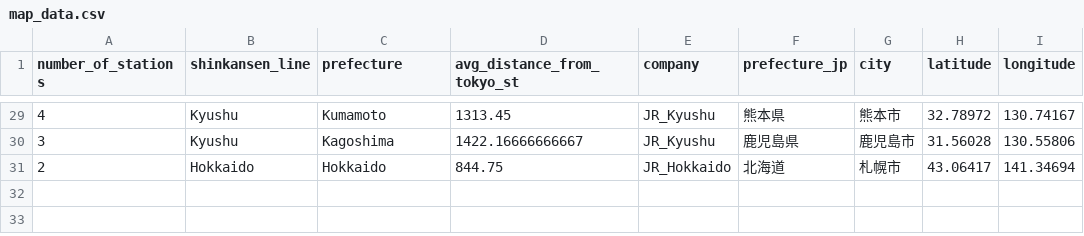
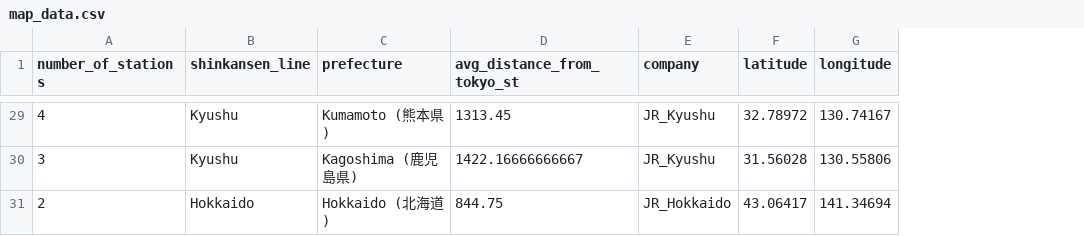
Before and after one commit to andrewwisnu/FIT3179-Data-Visualisation-2, a CSV file: map_data.csv, drawn as a sheet; only a part is shown, gaps mark what is left out; the diff covers the shown part only; the diff names each change by its address in the sheet, - before the commit and + after, or states it on an @@ line.

```diff
--- a/map_data.csv
+++ b/map_data.csv
-column F (prefecture_jp), rows 29-31: 熊本県 | 鹿児島県 | 北海道
-column G (city), rows 29-31: 熊本市 | 鹿児島市 | 札幌市
-C29 (prefecture): Kumamoto
+C29 (prefecture): Kumamoto (熊本県)
-C30 (prefecture): Kagoshima
+C30 (prefecture): Kagoshima (鹿児島県)
-C31 (prefecture): Hokkaido
+C31 (prefecture): Hokkaido (北海道)
```
Also changed, not shown: 27 edited cells elsewhere in this file.
